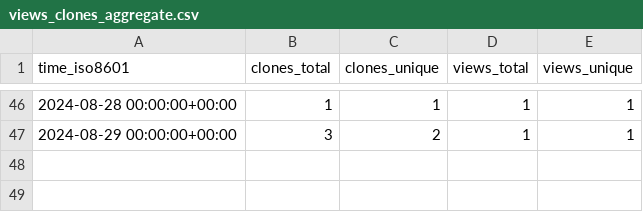
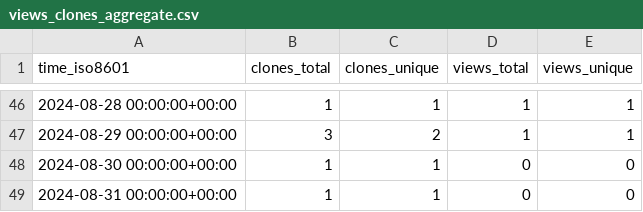
Before and after one commit to demichie/OpenPDAC-11, a CSV file: demichie/OpenPDAC-11/ghrs-data/views_clones_aggregate.csv, drawn as a sheet; only a part is shown, gaps mark what is left out.

```diff
--- a/demichie/OpenPDAC-11/ghrs-data/views_clones_aggregate.csv
+++ b/demichie/OpenPDAC-11/ghrs-data/views_clones_aggregate.csv
@@ -47 +47,3 @@ time_iso8601,clones_total,clones_unique,views_total,views_unique
 2024-08-29 00:00:00+00:00,3,2,1,1
+2024-08-30 00:00:00+00:00,1,1,0,0
+2024-08-31 00:00:00+00:00,1,1,0,0
```
Also changed, not shown: 1 other file.
